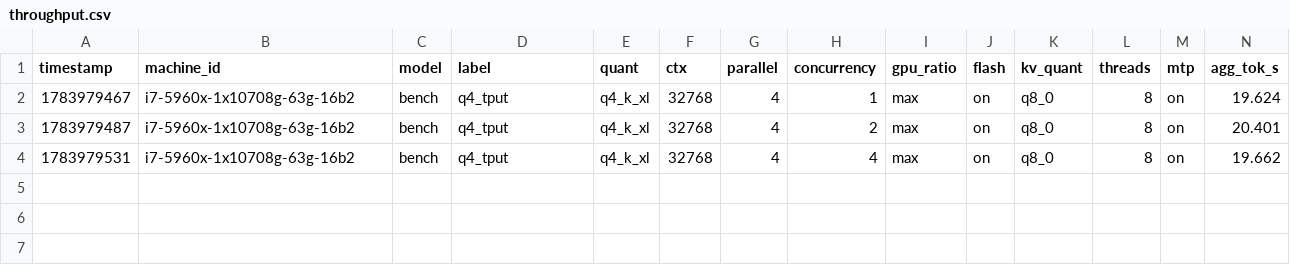
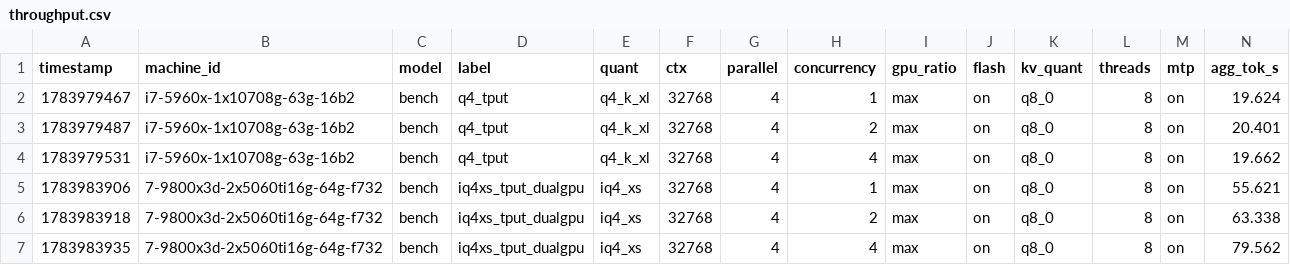
Before and after one commit to joshhildebrand/llm-bench, a CSV file: results/throughput.csv, drawn as a sheet; only a part is shown; rows hold the shown columns only; the diff names each change by its address in the sheet, - before the commit and + after, or states it on an @@ line.

```diff
--- a/results/throughput.csv
+++ b/results/throughput.csv
+row 5: 1783983906 | 7-9800x3d-2x5060ti16g-64g-f732 | bench | iq4xs_tput_dualgpu | iq4_xs | 32768 | 4 | 1 | max | on | q8_0 | 8 | on | 55.621
+row 6: 1783983918 | 7-9800x3d-2x5060ti16g-64g-f732 | bench | iq4xs_tput_dualgpu | iq4_xs | 32768 | 4 | 2 | max | on | q8_0 | 8 | on | 63.338
+row 7: 1783983935 | 7-9800x3d-2x5060ti16g-64g-f732 | bench | iq4xs_tput_dualgpu | iq4_xs | 32768 | 4 | 4 | max | on | q8_0 | 8 | on | 79.562
```
Also changed, not shown: 2 other files.
